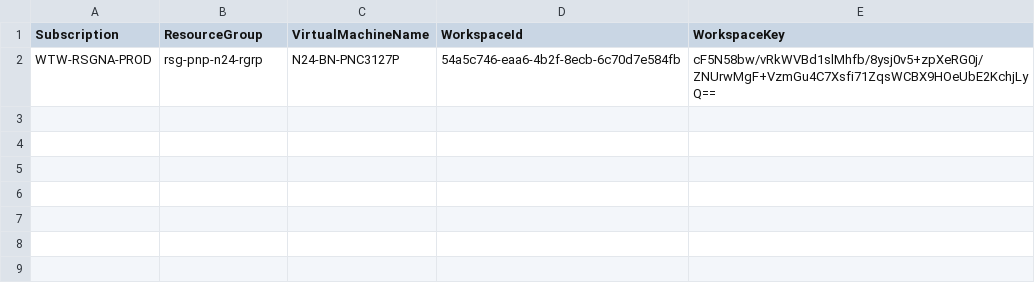
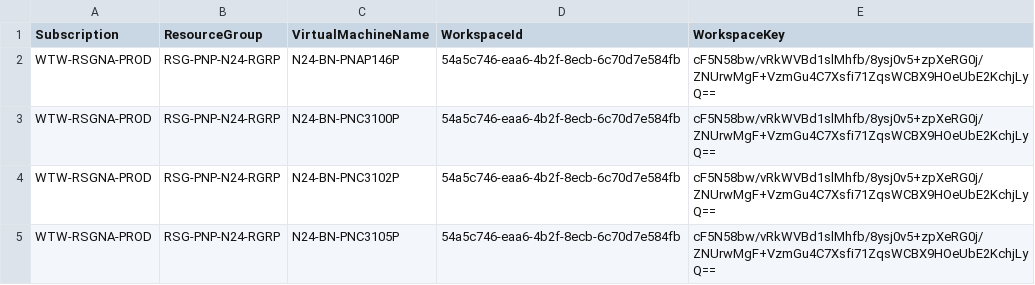
Before and after one commit to cartmander/server-monitoring-automation-v2, a CSV file: csv/VirtualMachines.csv, drawn as a sheet.

Commit message:
-New CSV for pipeline testing

```diff
--- a/csv/VirtualMachines.csv
+++ b/csv/VirtualMachines.csv
@@ -1,2 +1,5 @@
 Subscription,ResourceGroup,VirtualMachineName,WorkspaceId,WorkspaceKey
-WTW-RSGNA-PROD,rsg-pnp-n24-rgrp,N24-BN-PNC3127P,54a5c746-eaa6-4b2f-8ecb-6c70d7e584fb,cF5N58bw/vRkWVBd1slMhfb/8ysj0v5+zpXeRG0j/ZNUrwMgF+VzmGu4C7Xsfi71ZqsWCBX9HOeUbE2KchjLyQ==
+WTW-RSGNA-PROD,RSG-PNP-N24-RGRP,N24-BN-PNAP146P,54a5c746-eaa6-4b2f-8ecb-6c70d7e584fb,cF5N58bw/vRkWVBd1slMhfb/8ysj0v5+zpXeRG0j/ZNUrwMgF+VzmGu4C7Xsfi71ZqsWCBX9HOeUbE2KchjLyQ==
+WTW-RSGNA-PROD,RSG-PNP-N24-RGRP,N24-BN-PNC3100P,54a5c746-eaa6-4b2f-8ecb-6c70d7e584fb,cF5N58bw/vRkWVBd1slMhfb/8ysj0v5+zpXeRG0j/ZNUrwMgF+VzmGu4C7Xsfi71ZqsWCBX9HOeUbE2KchjLyQ==
+WTW-RSGNA-PROD,RSG-PNP-N24-RGRP,N24-BN-PNC3102P,54a5c746-eaa6-4b2f-8ecb-6c70d7e584fb,cF5N58bw/vRkWVBd1slMhfb/8ysj0v5+zpXeRG0j/ZNUrwMgF+VzmGu4C7Xsfi71ZqsWCBX9HOeUbE2KchjLyQ==
+WTW-RSGNA-PROD,RSG-PNP-N24-RGRP,N24-BN-PNC3105P,54a5c746-eaa6-4b2f-8ecb-6c70d7e584fb,cF5N58bw/vRkWVBd1slMhfb/8ysj0v5+zpXeRG0j/ZNUrwMgF+VzmGu4C7Xsfi71ZqsWCBX9HOeUbE2KchjLyQ==
```
